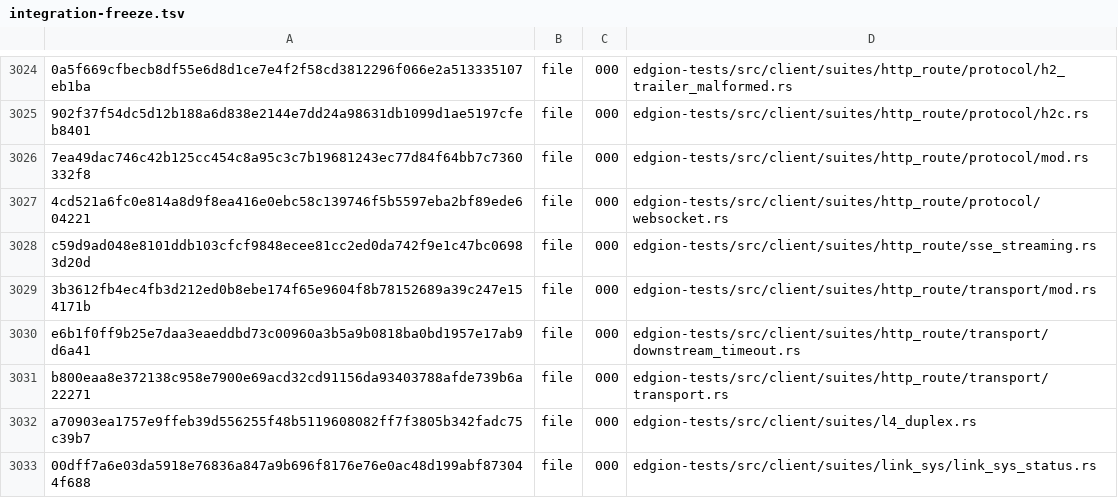
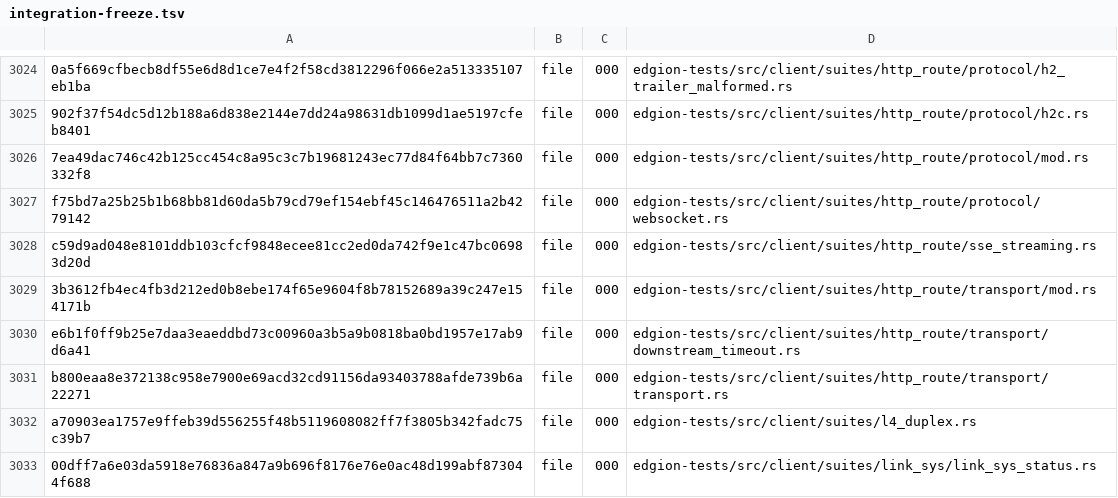
Before and after one commit to Pandaala/Edgion, a TSV file: tasks/pending/edgion-gateway-file-optimization/integration-freeze.tsv, drawn as a sheet; only a part is shown, gaps mark what is left out; the diff names each change by its address in the sheet, - before the commit and + after, or states it on an @@ line.

```diff
--- a/tasks/pending/edgion-gateway-file-optimization/integration-freeze.tsv
+++ b/tasks/pending/edgion-gateway-file-optimization/integration-freeze.tsv
-A3027: 4cd521a6fc0e814a8d9f8ea416e0ebc58c139746f5b5597eba2bf89ede604221
+A3027: f75bd7a25b25b1b68bb81d60da5b79cd79ef154ebf45c146476511a2b4279142
```
Also changed, not shown: 10 other files.
